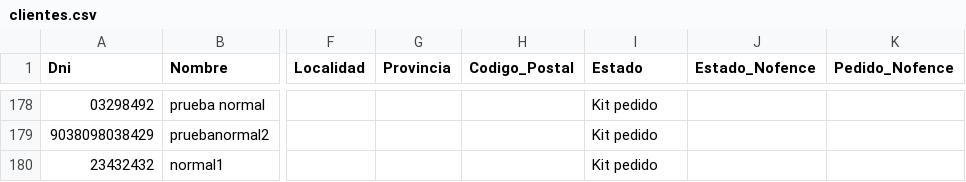
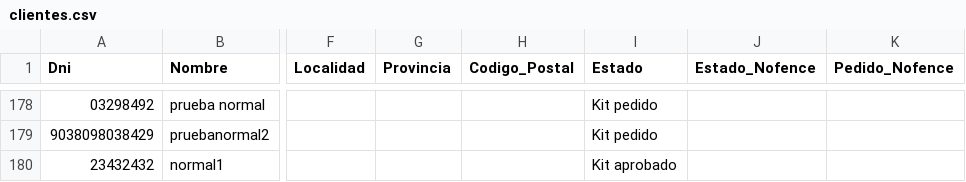
Before and after one commit to enriquesda/Control-Nofence, a CSV file: backend/data/clientes.csv, drawn as a sheet; only a part is shown, gaps mark what is left out; the diff names each change by its address in the sheet, - before the commit and + after, or states it on an @@ line.

```diff
--- a/backend/data/clientes.csv
+++ b/backend/data/clientes.csv
-I180 (Estado): Kit pedido
+I180 (Estado): Kit aprobado
```
Also changed, not shown: backend/data/kit_digital.csv.
